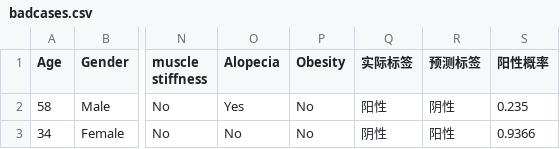
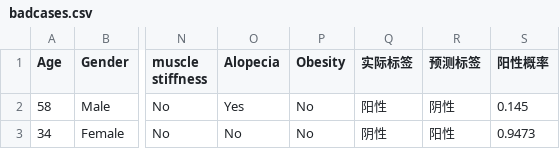
Before and after one commit to Davisionyu/CreativeExperimentation, a CSV file: reports/badcases.csv, drawn as a sheet; only a part is shown, gaps mark what is left out; the diff names each change by its address in the sheet, - before the commit and + after, or states it on an @@ line.

```diff
--- a/reports/badcases.csv
+++ b/reports/badcases.csv
-S2 (阳性概率): 0.235
+S2 (阳性概率): 0.145
-S3 (阳性概率): 0.9366
+S3 (阳性概率): 0.9473
```
Also changed, not shown: reports/feature_importance.csv, 3 other files.
